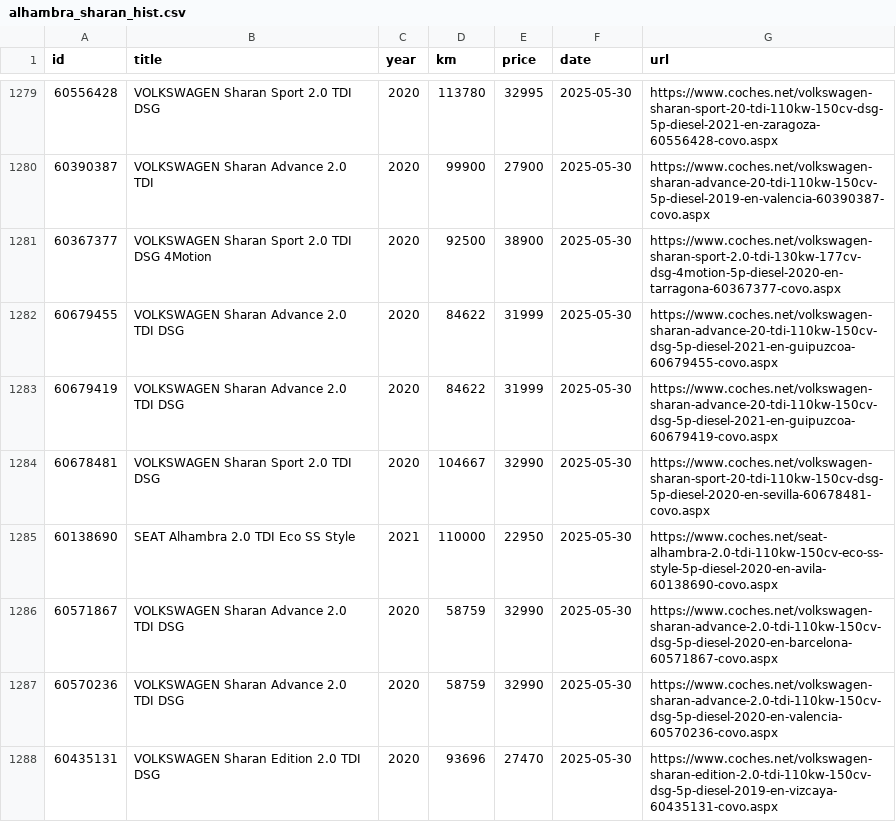
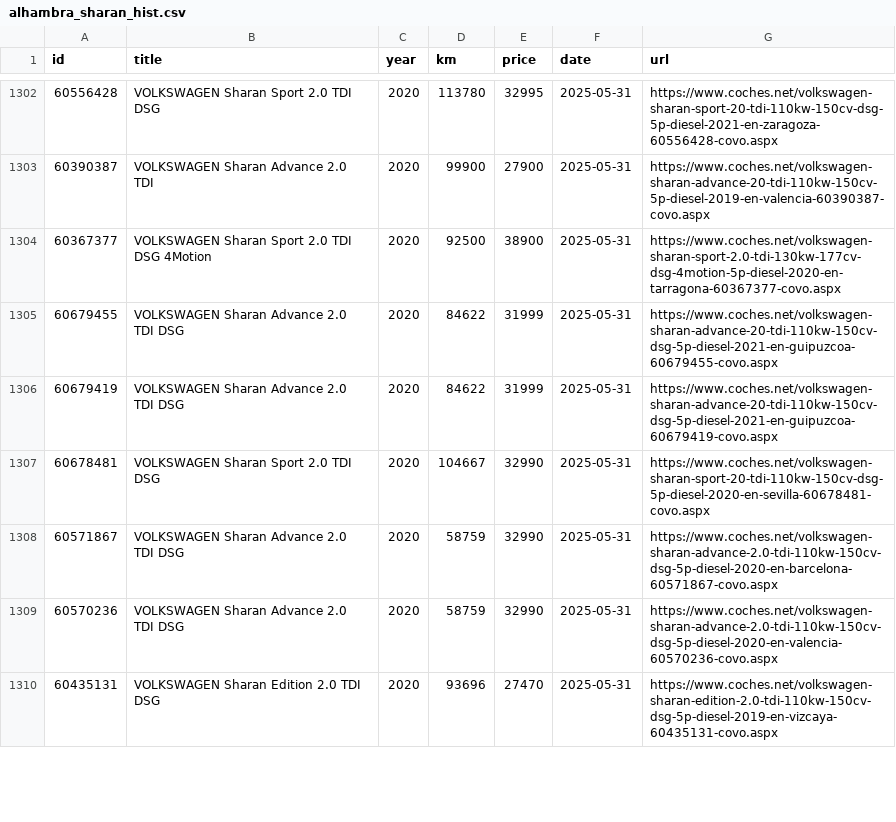
Before and after one commit to Quejicus/coches, a CSV file: data/alhambra_sharan_hist.csv, drawn as a sheet; only a part is shown, gaps mark what is left out; the diff covers the shown part only.

```diff
--- a/data/alhambra_sharan_hist.csv
+++ b/data/alhambra_sharan_hist.csv
@@ -1279,10 +1302,9 @@ id,title,year,km,price,date,url
-60556428,VOLKSWAGEN Sharan Sport 2.0 TDI DSG,2020,113780,32995,2025-05-30,https://www.coches.net/volkswagen-sharan-sport-20-tdi-110kw-150cv-dsg-5p-diesel-2021-en-zaragoza-60556428-covo.aspx
-60390387,VOLKSWAGEN Sharan Advance 2.0 TDI,2020,99900,27900,2025-05-30,https://www.coches.net/volkswagen-sharan-advance-20-tdi-110kw-150cv-5p-diesel-2019-en-valencia-60390387-covo.aspx
-60367377,VOLKSWAGEN Sharan Sport 2.0 TDI DSG 4Motion,2020,92500,38900,2025-05-30,https://www.coches.net/volkswagen-sharan-sport-2.0-tdi-130kw-177cv-dsg-4motion-5p-diesel-2020-en-tarragona-60367377-covo.aspx
-60679455,VOLKSWAGEN Sharan Advance 2.0 TDI DSG,2020,84622,31999,2025-05-30,https://www.coches.net/volkswagen-sharan-advance-20-tdi-110kw-150cv-dsg-5p-diesel-2021-en-guipuzcoa-60679455-covo.aspx
-60679419,VOLKSWAGEN Sharan Advance 2.0 TDI DSG,2020,84622,31999,2025-05-30,https://www.coches.net/volkswagen-sharan-advance-20-tdi-110kw-150cv-dsg-5p-diesel-2021-en-guipuzcoa-60679419-covo.aspx
-60678481,VOLKSWAGEN Sharan Sport 2.0 TDI DSG,2020,104667,32990,2025-05-30,https://www.coches.net/volkswagen-sharan-sport-20-tdi-110kw-150cv-dsg-5p-diesel-2020-en-sevilla-60678481-covo.aspx
-60138690,SEAT Alhambra 2.0 TDI Eco SS Style,2021,110000,22950,2025-05-30,https://www.coches.net/seat-alhambra-2.0-tdi-110kw-150cv-eco-ss-style-5p-diesel-2020-en-avila-60138690-covo.aspx
-60571867,VOLKSWAGEN Sharan Advance 2.0 TDI DSG,2020,58759,32990,2025-05-30,https://www.coches.net/volkswagen-sharan-advance-2.0-tdi-110kw-150cv-dsg-5p-diesel-2020-en-barcelona-60571867-covo.aspx
-60570236,VOLKSWAGEN Sharan Advance 2.0 TDI DSG,2020,58759,32990,2025-05-30,https://www.coches.net/volkswagen-sharan-advance-2.0-tdi-110kw-150cv-dsg-5p-diesel-2020-en-valencia-60570236-covo.aspx
-60435131,VOLKSWAGEN Sharan Edition 2.0 TDI DSG,2020,93696,27470,2025-05-30,https://www.coches.net/volkswagen-sharan-edition-2.0-tdi-110kw-150cv-dsg-5p-diesel-2019-en-vizcaya-60435131-covo.aspx
+60556428,VOLKSWAGEN Sharan Sport 2.0 TDI DSG,2020,113780,32995,2025-05-31,https://www.coches.net/volkswagen-sharan-sport-20-tdi-110kw-150cv-dsg-5p-diesel-2021-en-zaragoza-60556428-covo.aspx
+60390387,VOLKSWAGEN Sharan Advance 2.0 TDI,2020,99900,27900,2025-05-31,https://www.coches.net/volkswagen-sharan-advance-20-tdi-110kw-150cv-5p-diesel-2019-en-valencia-60390387-covo.aspx
+60367377,VOLKSWAGEN Sharan Sport 2.0 TDI DSG 4Motion,2020,92500,38900,2025-05-31,https://www.coches.net/volkswagen-sharan-sport-2.0-tdi-130kw-177cv-dsg-4motion-5p-diesel-2020-en-tarragona-60367377-covo.aspx
+60679455,VOLKSWAGEN Sharan Advance 2.0 TDI DSG,2020,84622,31999,2025-05-31,https://www.coches.net/volkswagen-sharan-advance-20-tdi-110kw-150cv-dsg-5p-diesel-2021-en-guipuzcoa-60679455-covo.aspx
+60679419,VOLKSWAGEN Sharan Advance 2.0 TDI DSG,2020,84622,31999,2025-05-31,https://www.coches.net/volkswagen-sharan-advance-20-tdi-110kw-150cv-dsg-5p-diesel-2021-en-guipuzcoa-60679419-covo.aspx
+60678481,VOLKSWAGEN Sharan Sport 2.0 TDI DSG,2020,104667,32990,2025-05-31,https://www.coches.net/volkswagen-sharan-sport-20-tdi-110kw-150cv-dsg-5p-diesel-2020-en-sevilla-60678481-covo.aspx
+60571867,VOLKSWAGEN Sharan Advance 2.0 TDI DSG,2020,58759,32990,2025-05-31,https://www.coches.net/volkswagen-sharan-advance-2.0-tdi-110kw-150cv-dsg-5p-diesel-2020-en-barcelona-60571867-covo.aspx
+60570236,VOLKSWAGEN Sharan Advance 2.0 TDI DSG,2020,58759,32990,2025-05-31,https://www.coches.net/volkswagen-sharan-advance-2.0-tdi-110kw-150cv-dsg-5p-diesel-2020-en-valencia-60570236-covo.aspx
+60435131,VOLKSWAGEN Sharan Edition 2.0 TDI DSG,2020,93696,27470,2025-05-31,https://www.coches.net/volkswagen-sharan-edition-2.0-tdi-110kw-150cv-dsg-5p-diesel-2019-en-vizcaya-60435131-covo.aspx
```
Also changed, not shown: 23 added rows, 1 removed row and 9 edited cells elsewhere in this file.
